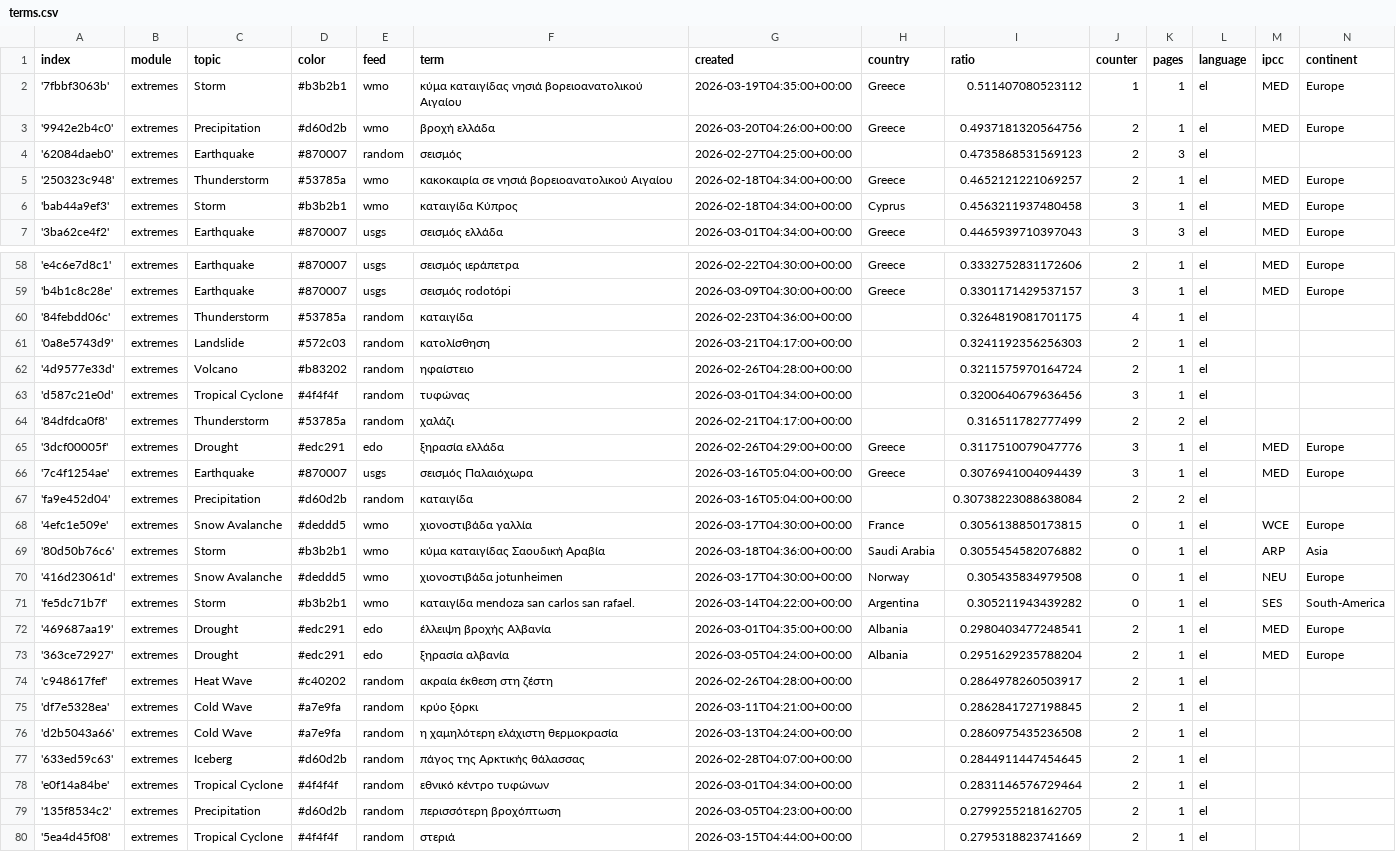
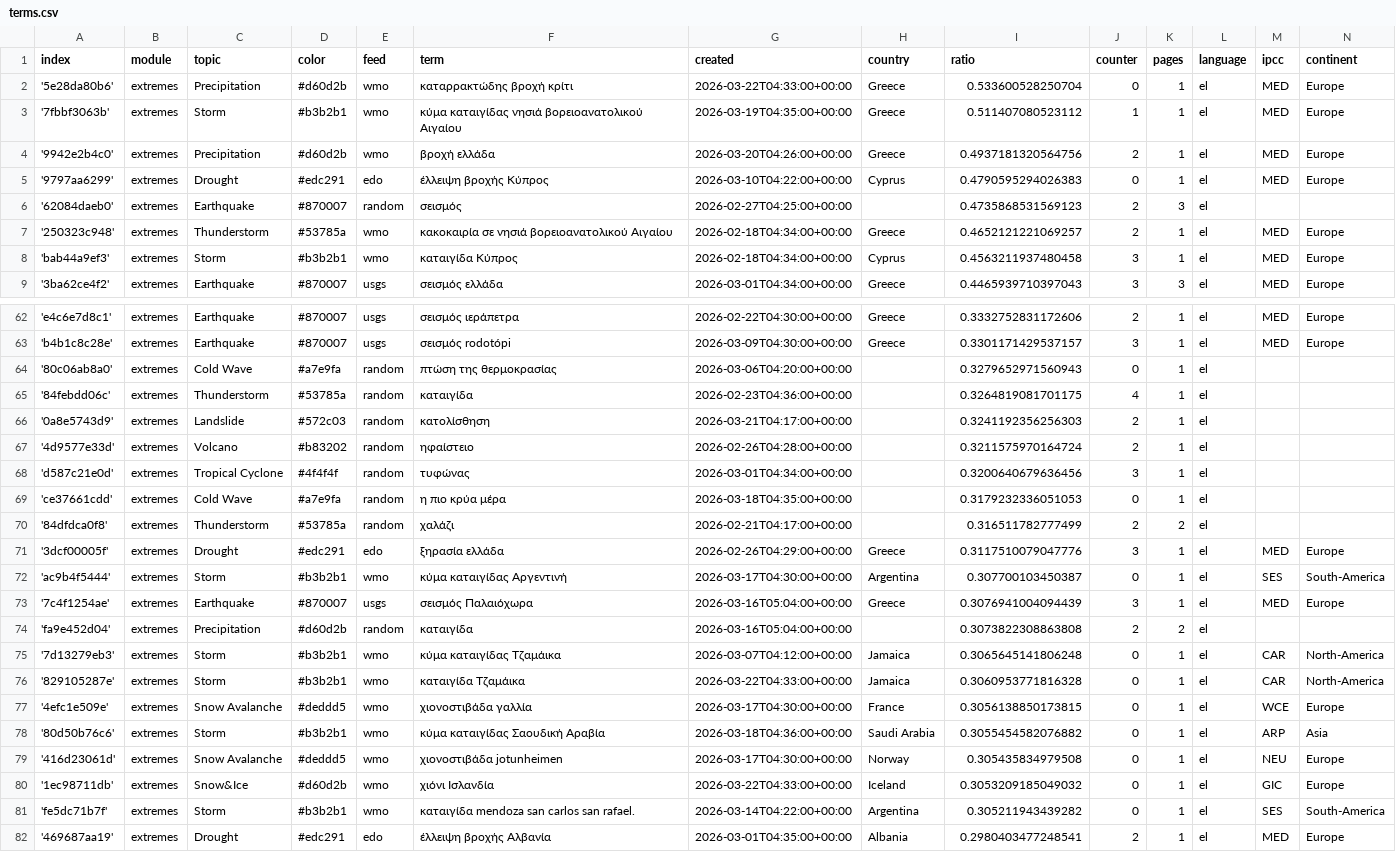
Before and after one commit to kamic-news/dutchExtremes, a CSV file: terms.csv, drawn as a sheet; only a part is shown, gaps mark what is left out; the shorter side is filled out with more unchanged rows; the diff covers the shown part only.

Commit message:
Commit from GitHub Actions (import:0.0)

```diff
--- a/terms.csv
+++ b/terms.csv
@@ -1,4 +1,6 @@
 index,module,topic,color,feed,term,created,country,ratio,counter,pages,language,ipcc,continent
+'5e28da80b6',extremes,Precipitation,#d60d2b,wmo,καταρρακτώδης βροχή κρίτι,2026-03-22T04:33:00+00:00,Greece,0.533600528250704,0,1,el,MED,Europe
 '7fbbf3063b',extremes,Storm,#b3b2b1,wmo,κύμα καταιγίδας νησιά βορειοανατολικού Αιγαίου,2026-03-19T04:35:00+00:00,Greece,0.511407080523112,1,1,el,MED,Europe
 '9942e2b4c0',extremes,Precipitation,#d60d2b,wmo,βροχή ελλάδα,2026-03-20T04:26:00+00:00,Greece,0.4937181320564756,2,1,el,MED,Europe
+'9797aa6299',extremes,Drought,#edc291,edo,έλλειψη βροχής Κύπρος,2026-03-10T04:22:00+00:00,Cyprus,0.4790595294026383,0,1,el,MED,Europe
 '62084daeb0',extremes,Earthquake,#870007,random,σεισμός,2026-02-27T04:25:00+00:00,,0.4735868531569123,2,3,el,,
@@ -59,2 +63,3 @@ index,module,topic,color,feed,term,created,country,ratio,counter,pages,language,
 'b4b1c8c28e',extremes,Earthquake,#870007,usgs,σεισμός rodotópi,2026-03-09T04:30:00+00:00,Greece,0.3301171429537157,3,1,el,MED,Europe
+'80c06ab8a0',extremes,Cold Wave,#a7e9fa,random,πτώση της θερμοκρασίας,2026-03-06T04:20:00+00:00,,0.3279652971560943,0,1,el,,
 '84febdd06c',extremes,Thunderstorm,#53785a,random,καταιγίδα,2026-02-23T04:36:00+00:00,,0.3264819081701175,4,1,el,,
@@ -63,6 +68,10 @@ index,module,topic,color,feed,term,created,country,ratio,counter,pages,language,
 'd587c21e0d',extremes,Tropical Cyclone,#4f4f4f,random,τυφώνας,2026-03-01T04:34:00+00:00,,0.3200640679636456,3,1,el,,
+'ce37661cdd',extremes,Cold Wave,#a7e9fa,random,η πιο κρύα μέρα,2026-03-18T04:35:00+00:00,,0.3179232336051053,0,1,el,,
 '84dfdca0f8',extremes,Thunderstorm,#53785a,random,χαλάζι,2026-02-21T04:17:00+00:00,,0.316511782777499,2,2,el,,
 '3dcf00005f',extremes,Drought,#edc291,edo,ξηρασία ελλάδα,2026-02-26T04:29:00+00:00,Greece,0.3117510079047776,3,1,el,MED,Europe
+'ac9b4f5444',extremes,Storm,#b3b2b1,wmo,κύμα καταιγίδας Αργεντινή,2026-03-17T04:30:00+00:00,Argentina,0.307700103450387,0,1,el,SES,South-America
 '7c4f1254ae',extremes,Earthquake,#870007,usgs,σεισμός Παλαιόχωρα,2026-03-16T05:04:00+00:00,Greece,0.3076941004094439,3,1,el,MED,Europe
-'fa9e452d04',extremes,Precipitation,#d60d2b,random,καταιγίδα,2026-03-16T05:04:00+00:00,,0.30738223088638084,2,2,el,,
+'fa9e452d04',extremes,Precipitation,#d60d2b,random,καταιγίδα,2026-03-16T05:04:00+00:00,,0.3073822308863808,2,2,el,,
+'7d13279eb3',extremes,Storm,#b3b2b1,wmo,κύμα καταιγίδας Τζαμάικα,2026-03-07T04:12:00+00:00,Jamaica,0.3065645141806248,0,1,el,CAR,North-America
+'829105287e',extremes,Storm,#b3b2b1,wmo,καταιγίδα Τζαμάικα,2026-03-22T04:33:00+00:00,Jamaica,0.3060953771816328,0,1,el,CAR,North-America
 '4efc1e509e',extremes,Snow Avalanche,#deddd5,wmo,χιονοστιβάδα γαλλία,2026-03-17T04:30:00+00:00,France,0.3056138850173815,0,1,el,WCE,Europe
@@ -70,2 +79,3 @@ index,module,topic,color,feed,term,created,country,ratio,counter,pages,language,
 '416d23061d',extremes,Snow Avalanche,#deddd5,wmo,χιονοστιβάδα jotunheimen,2026-03-17T04:30:00+00:00,Norway,0.305435834979508,0,1,el,NEU,Europe
+'1ec98711db',extremes,Snow&Ice,#d60d2b,wmo,χιόνι Ισλανδία,2026-03-22T04:33:00+00:00,Iceland,0.3053209185049032,0,1,el,GIC,Europe
 'fe5dc71b7f',extremes,Storm,#b3b2b1,wmo,καταιγίδα mendoza san carlos san rafael.,2026-03-14T04:22:00+00:00,Argentina,0.305211943439282,0,1,el,SES,South-America
```
Also changed, not shown: 2 added rows elsewhere in this file.
